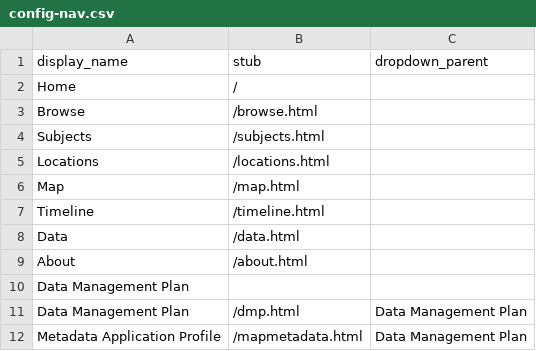
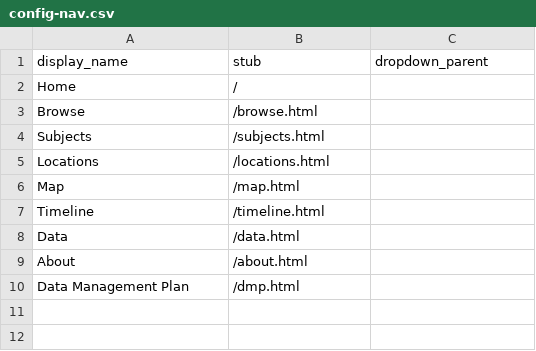
Before and after one commit to LIB410-Spring2023/group-2, a CSV file: _data/config-nav.csv, drawn as a sheet.

Commit message:
Update config-nav.csv
remove dropdown option for MAP having its own page

```diff
--- a/_data/config-nav.csv
+++ b/_data/config-nav.csv
@@ -9,4 +9,2 @@ Data,/data.html
 About,/about.html
-Data Management Plan,,
-Data Management Plan,/dmp.html,Data Management Plan
-Metadata Application Profile,/mapmetadata.html,Data Management Plan
+Data Management Plan,/dmp.html
```
